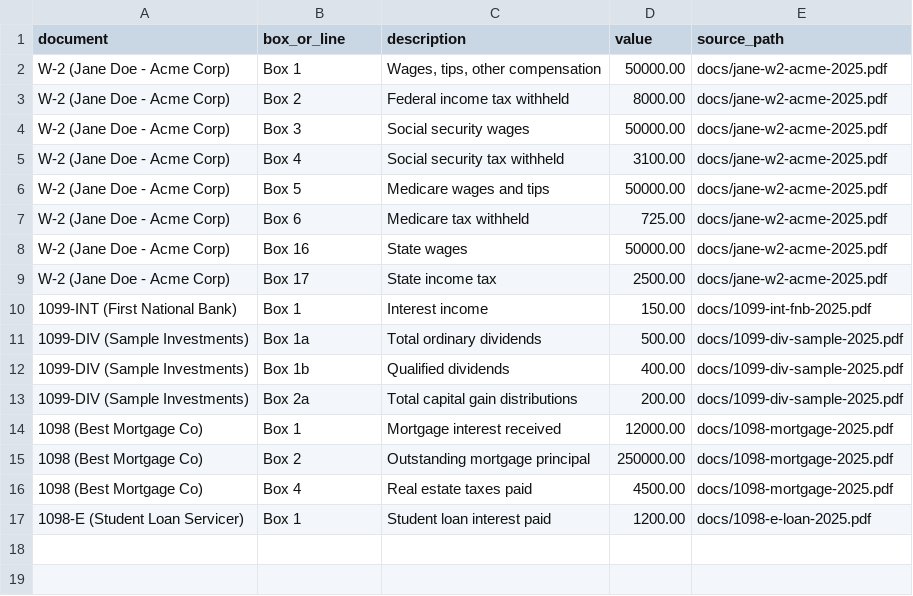
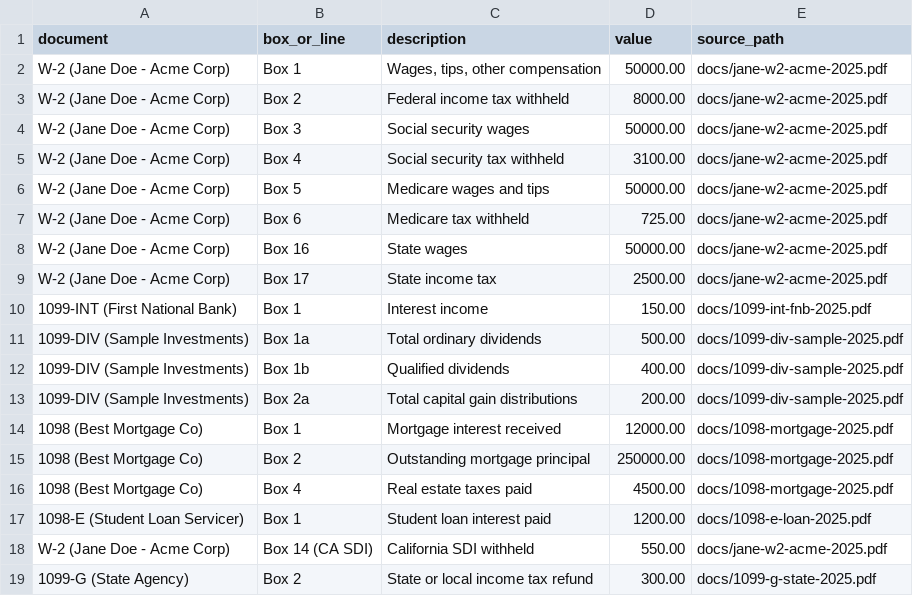
Before and after one commit to mreutebuch/Tax-Filing, a CSV file: skills/tax-prep/templates/tax-doc-summary-template.csv, drawn as a sheet.

```diff
--- a/skills/tax-prep/templates/tax-doc-summary-template.csv
+++ b/skills/tax-prep/templates/tax-doc-summary-template.csv
@@ -17 +17,3 @@ W-2 (Jane Doe - Acme Corp),Box 17,State income tax,2500.00,docs/jane-w2-acme-202
 1098-E (Student Loan Servicer),Box 1,Student loan interest paid,1200.00,docs/1098-e-loan-2025.pdf
+W-2 (Jane Doe - Acme Corp),Box 14 (CA SDI),California SDI withheld,550.00,docs/jane-w2-acme-2025.pdf
+1099-G (State Agency),Box 2,State or local income tax refund,300.00,docs/1099-g-state-2025.pdf
```
Also changed, not shown: 5 other files.
